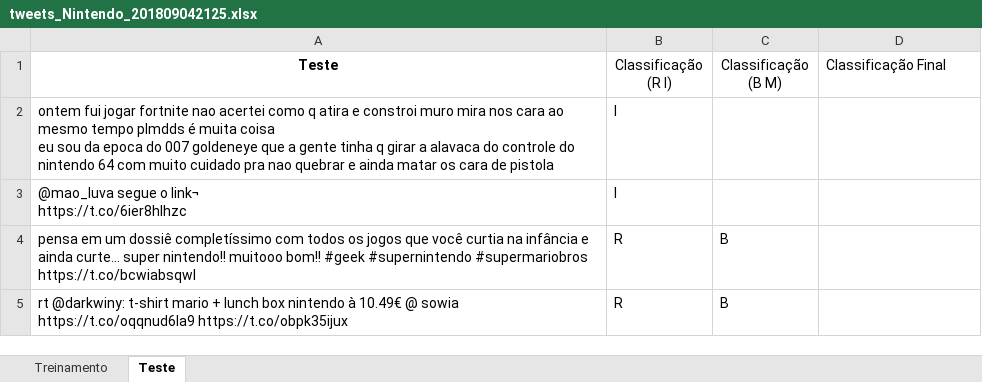
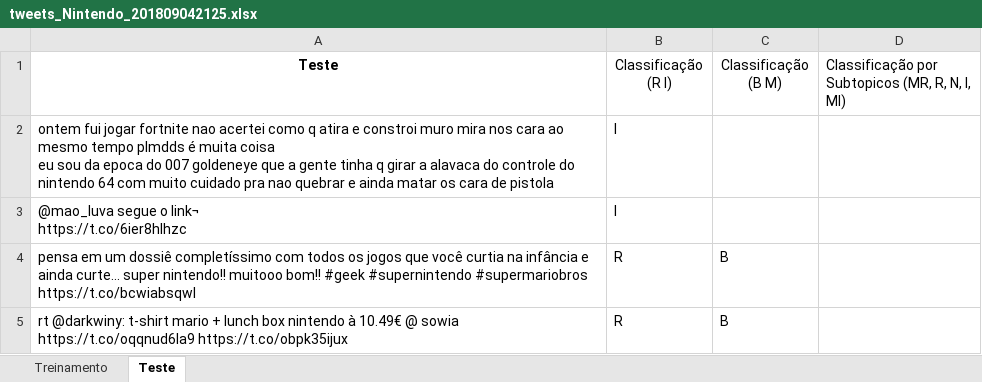
Before and after one commit to enricoan/Projeto2CDD, an Excel workbook: tweets_Nintendo_201809042125.xlsx, sheet Teste, drawn as a sheet; only a part is shown; values as stored, in another font and other column widths than the file's, no borders; the diff names each change by its address in the sheet, - before the commit and + after, or states it on an @@ line.

Commit message:
Primeira planilha finalizada

```diff
--- a/tweets_Nintendo_201809042125.xlsx (sheet Teste)
+++ b/tweets_Nintendo_201809042125.xlsx (sheet Teste)
-D1: Classificação Final
+D1: Classificação por Subtopicos (MR, R, N, I, MI)
```
Also changed, not shown: sheet Treinamento.
